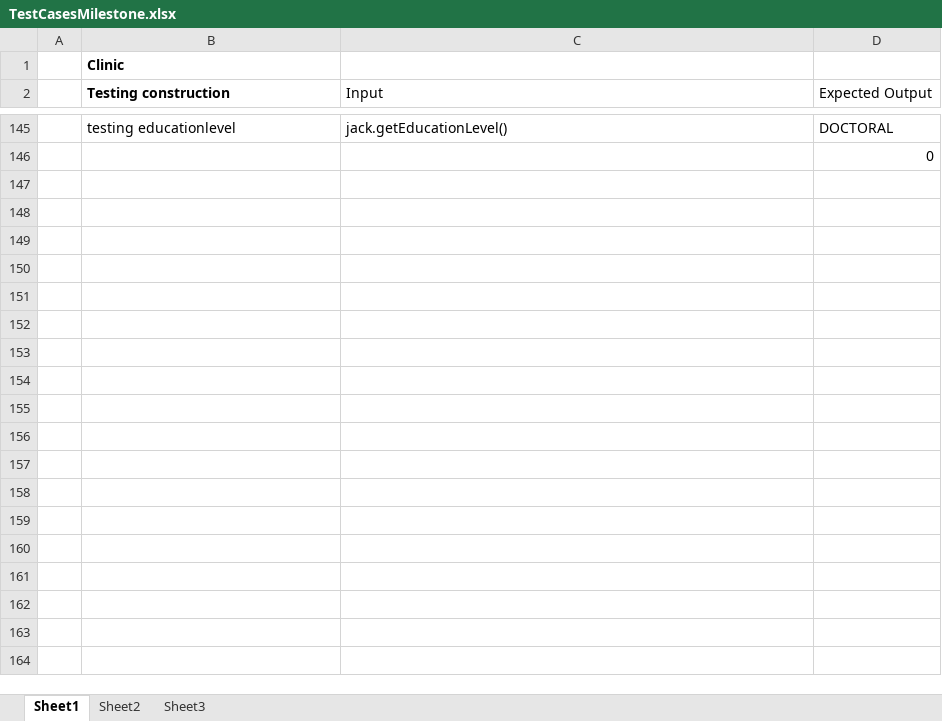
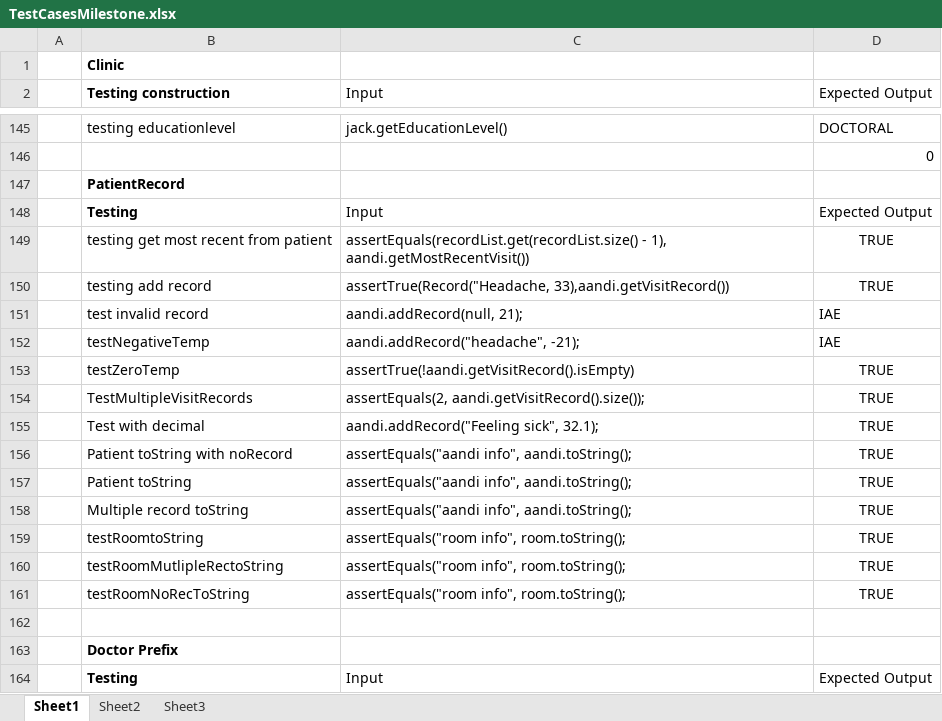
Before and after one commit to rajivrnyc/clinic-management-system, an Excel workbook: res/TestCasesMilestone.xlsx, sheet Sheet1, drawn as a sheet; only a part is shown, gaps mark what is left out; values as stored, in another font and other column widths than the file's, no borders; the diff covers the shown part only; the diff names each change by its address in the sheet, - before the commit and + after, or states it on an @@ line.

```diff
--- a/res/TestCasesMilestone.xlsx (sheet Sheet1)
+++ b/res/TestCasesMilestone.xlsx (sheet Sheet1)
+row 147:  | PatientRecord
+row 148:  | Testing | Input | Expected Output
+row 149:  | testing get most recent from patient | assertEquals(recordList.get(recordList.size() - 1), aandi.getMostRecentVisit()) | TRUE
+row 150:  | testing add record | assertTrue(Record("Headache, 33),aandi.getVisitRecord()) | TRUE
+row 151:  | test invalid record | aandi.addRecord(null, 21); | IAE
+row 152:  | testNegativeTemp | aandi.addRecord("headache", -21); | IAE
+row 153:  | testZeroTemp | assertTrue(!aandi.getVisitRecord().isEmpty) | TRUE
+row 154:  | TestMultipleVisitRecords | assertEquals(2, aandi.getVisitRecord().size()); | TRUE
+row 155:  | Test with decimal | aandi.addRecord("Feeling sick", 32.1); | TRUE
+row 156:  | Patient toString with noRecord | assertEquals("aandi info", aandi.toString(); | TRUE
+row 157:  | Patient toString | assertEquals("aandi info", aandi.toString(); | TRUE
+row 158:  | Multiple record toString | assertEquals("aandi info", aandi.toString(); | TRUE
+row 159:  | testRoomtoString | assertEquals("room info", room.toString(); | TRUE
+row 160:  | testRoomMutlipleRectoString | assertEquals("room info", room.toString(); | TRUE
+row 161:  | testRoomNoRecToString | assertEquals("room info", room.toString(); | TRUE
+row 162: (empty)
+row 163:  | Doctor Prefix
+row 164:  | Testing | Input | Expected Output
```
Also changed, not shown: 17 added rows elsewhere in this sheet, 1 other file.
